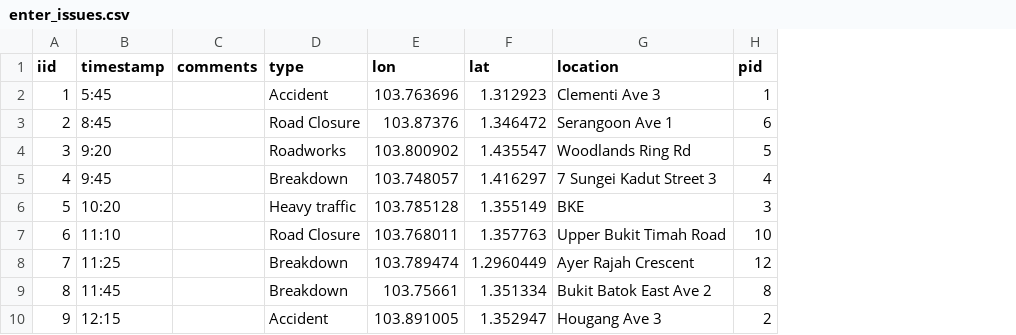
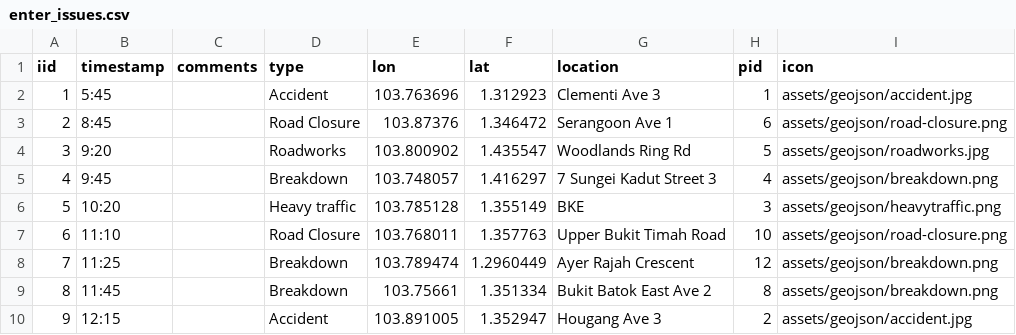
Before and after one commit to FugueMaster/CARvid6, a CSV file: html/WorkingOnItNow/database/enter_issues.csv, drawn as a sheet; only a part is shown; the diff names each change by its address in the sheet, - before the commit and + after, or states it on an @@ line.

Commit message:
add icon images and updated map.php and enter_issues(csv&geojson)

```diff
--- a/html/WorkingOnItNow/database/enter_issues.csv
+++ b/html/WorkingOnItNow/database/enter_issues.csv
+column I (icon), rows 2-10: assets/geojson/accident.jpg | assets/geojson/road-closure.png | assets/geojson/roadworks.jpg | assets/geojson/breakdown.png | assets/geojson/heavytraffic.png | assets/geojson/road-closure.png | assets/geojson/breakdown.png | assets/geojson/breakdown.png | assets/geojson/accident.jpg
```
Also changed, not shown: 7 other files.
